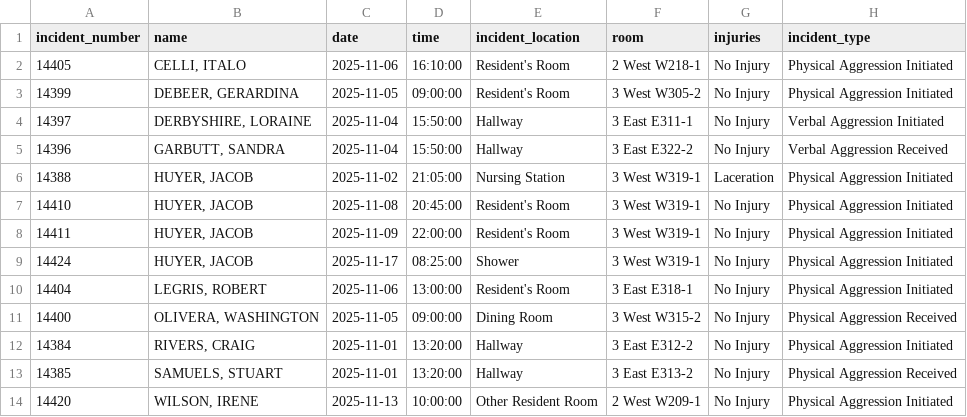
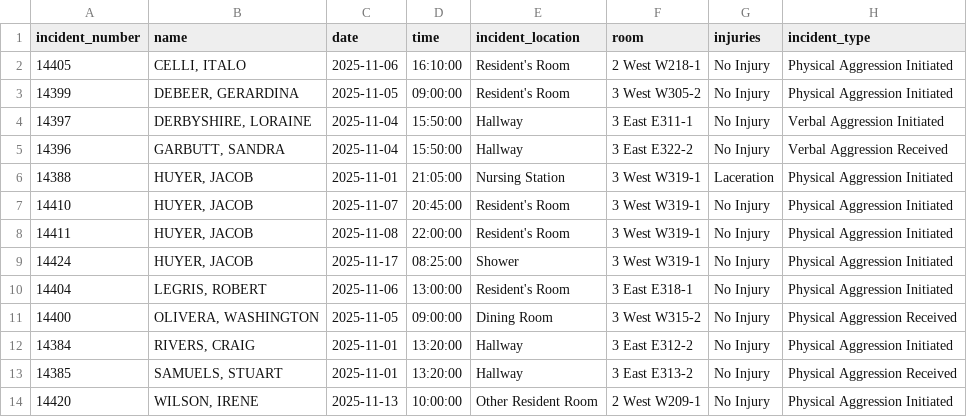
Before and after one commit to FallyxInc/cortex-labs, a CSV file: files/chains/responsive/analyzed/2025_11_18/11-18-2025_2358_processed_incidents.csv, drawn as a sheet.

```diff
--- a/files/chains/responsive/analyzed/2025_11_18/11-18-2025_2358_processed_incidents.csv
+++ b/files/chains/responsive/analyzed/2025_11_18/11-18-2025_2358_processed_incidents.csv
@@ -5,5 +5,5 @@ incident_number,name,date,time,incident_location,room,injuries,incident_type
 14396,"GARBUTT, SANDRA",2025-11-04,15:50:00,Hallway,3 East E322-2,No Injury,Verbal Aggression Received
-14388,"HUYER, JACOB",2025-11-02,21:05:00,Nursing Station,3 West W319-1,Laceration,Physical Aggression Initiated
-14410,"HUYER, JACOB",2025-11-08,20:45:00,Resident's Room,3 West W319-1,No Injury,Physical Aggression Initiated
-14411,"HUYER, JACOB",2025-11-09,22:00:00,Resident's Room,3 West W319-1,No Injury,Physical Aggression Initiated
+14388,"HUYER, JACOB",2025-11-01,21:05:00,Nursing Station,3 West W319-1,Laceration,Physical Aggression Initiated
+14410,"HUYER, JACOB",2025-11-07,20:45:00,Resident's Room,3 West W319-1,No Injury,Physical Aggression Initiated
+14411,"HUYER, JACOB",2025-11-08,22:00:00,Resident's Room,3 West W319-1,No Injury,Physical Aggression Initiated
 14424,"HUYER, JACOB",2025-11-17,08:25:00,Shower,3 West W319-1,No Injury,Physical Aggression Initiated
```
Also changed, not shown: files/chains/responsive/analyzed/2025_11_18/11-18-2025_2358_merged.csv, 11 other files.
